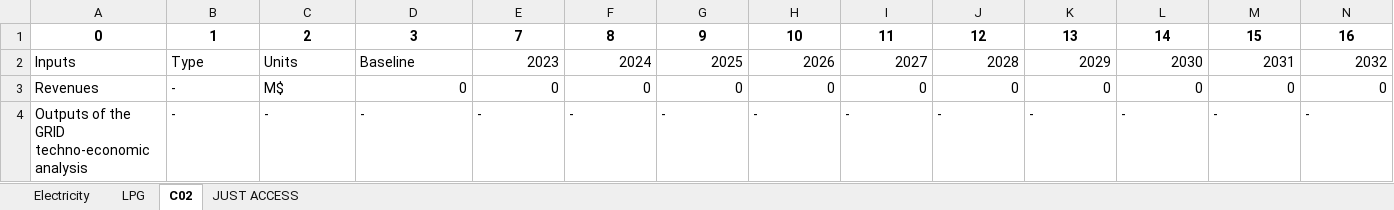
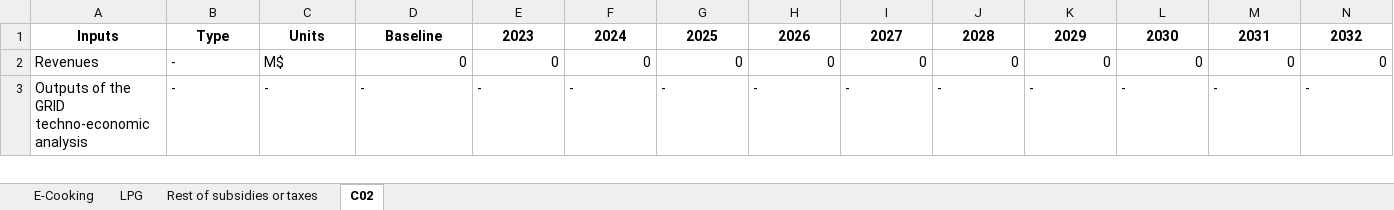
Before and after one commit to Almudenagarrido/NICCP-AI, an Excel workbook: backend/technoeconomic-inputs/technoeconomic-inputs-Aligned.xlsx, sheet C02, drawn as a sheet; only a part is shown; values as stored, in another font and other column widths than the file's, no borders; removed rows and columns are numbered as before the commit, all else as after; rows hold the shown columns only; the diff covers the shown part only; the diff names each change by its address in the sheet, - before the commit and + after, or states it on an @@ line.

Commit message:
Restructuring of techno-economic model handling and design capital structiure sections
Renamed General Information to Fuel Market Information. Separated carbon market from other fuel markets for improved platform coherence.

Restructured techno-economic model management page. Models
now created by defining a name and year range, rather than uploading an Excel file.

Optionally, users can upload Excel files (e.g. Aligned.xlsm, CleanStep.xlsm) to update its techno-economic inputs.

Techno-economic input tables are now editable directly on the platform, with save and reset options, allowing updates even after uploading an Excel model.

Reorganized platform sections, splitting Electricity into E-Cooking and Electricity (Just Access) to match Excel distinctions.

```diff
--- a/backend/technoeconomic-inputs/technoeconomic-inputs-Aligned.xlsx (sheet C02)
+++ b/backend/technoeconomic-inputs/technoeconomic-inputs-Aligned.xlsx (sheet C02)
-sheet tab: Electricity
+sheet tab: E-Cooking
-sheet tab: JUST ACCESS
+sheet tab: Rest of subsidies or taxes
-row 1: 0 | 1 | 2 | 3 | 7 | 8 | 9 | 10 | 11 | 12 | 13 | 14 | 15 | 16
-A1:N1 bold: off
+A1:N1 bold: on
-A1:D1 alignment: left
+A1:D1 alignment: center
-E1:N1 alignment: right
+E1:N1 alignment: center
```
Also changed, not shown: cell formats elsewhere in this sheet, sheet E-Cooking, sheet LPG, backend/design-capital-structure/design-capital-structure-Aligned.xlsx, backend/design-capital-structure/design-capital-structure-template.xlsx, 11 other files.
